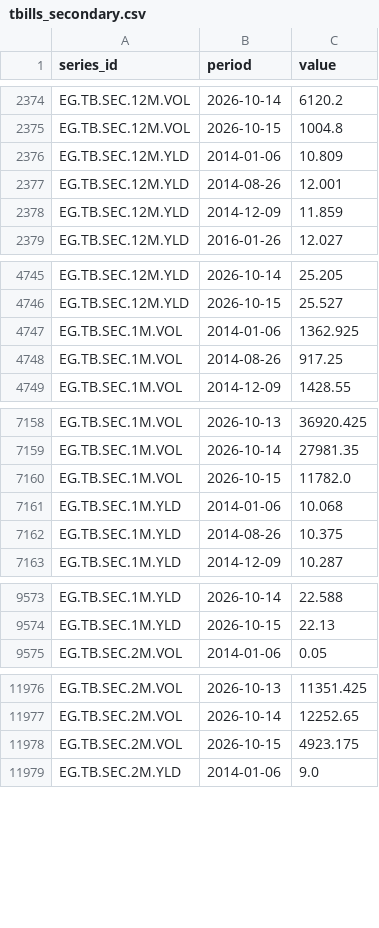
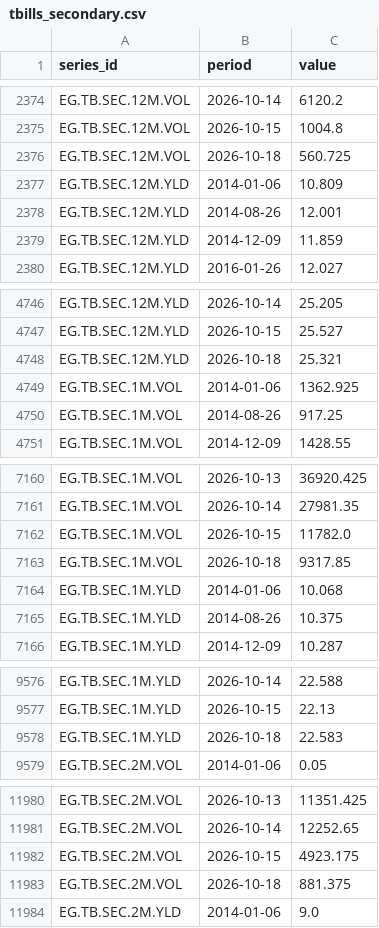
Before and after one commit to mogh0neim/egypt-macro, a CSV file: data/clean/series/tbills_secondary.csv, drawn as a sheet; only a part is shown, gaps mark what is left out; the diff covers the shown part only; the diff names each change by its address in the sheet, - before the commit and + after, or states it on an @@ line.

```diff
--- a/data/clean/series/tbills_secondary.csv
+++ b/data/clean/series/tbills_secondary.csv
+row 2376: EG.TB.SEC.12M.VOL | 2026-10-18 | 560.725
+row 4748: EG.TB.SEC.12M.YLD | 2026-10-18 | 25.321
+row 7163: EG.TB.SEC.1M.VOL | 2026-10-18 | 9317.85
+row 9578: EG.TB.SEC.1M.YLD | 2026-10-18 | 22.583
+row 11983: EG.TB.SEC.2M.VOL | 2026-10-18 | 881.375
```
Also changed, not shown: 7 added rows elsewhere in this file, data/clean/series/conia.csv, data/clean/series/conia_index.csv, 15 other files.
